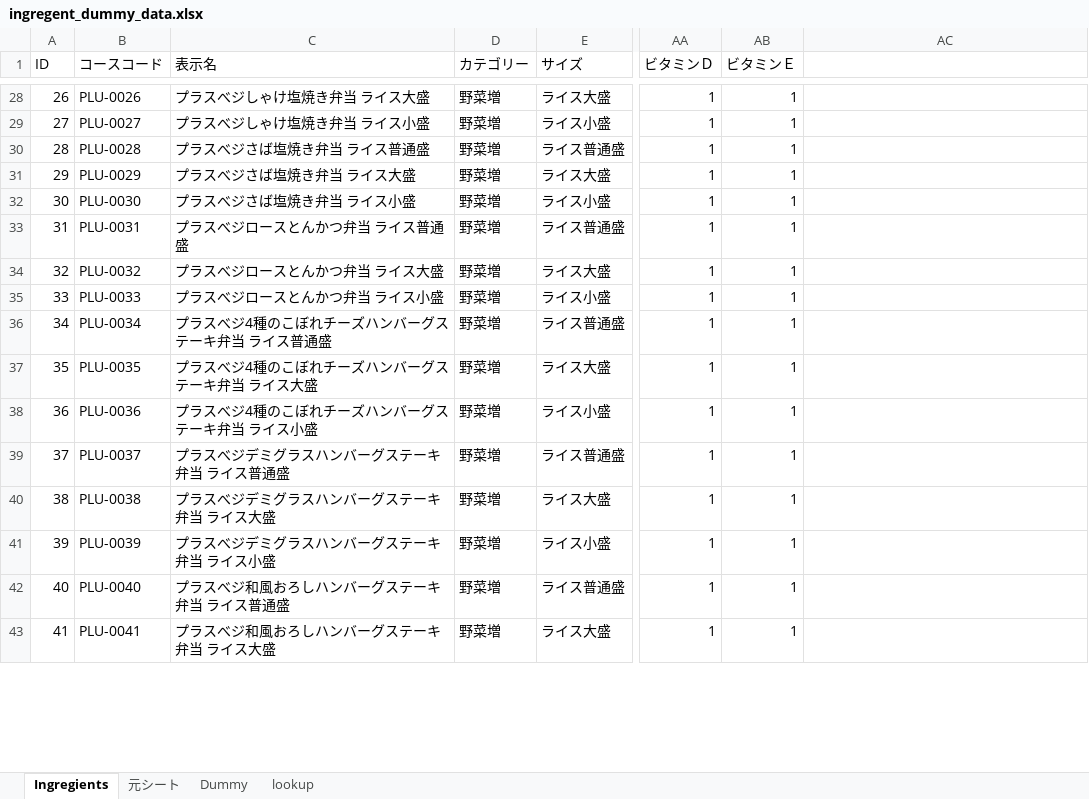
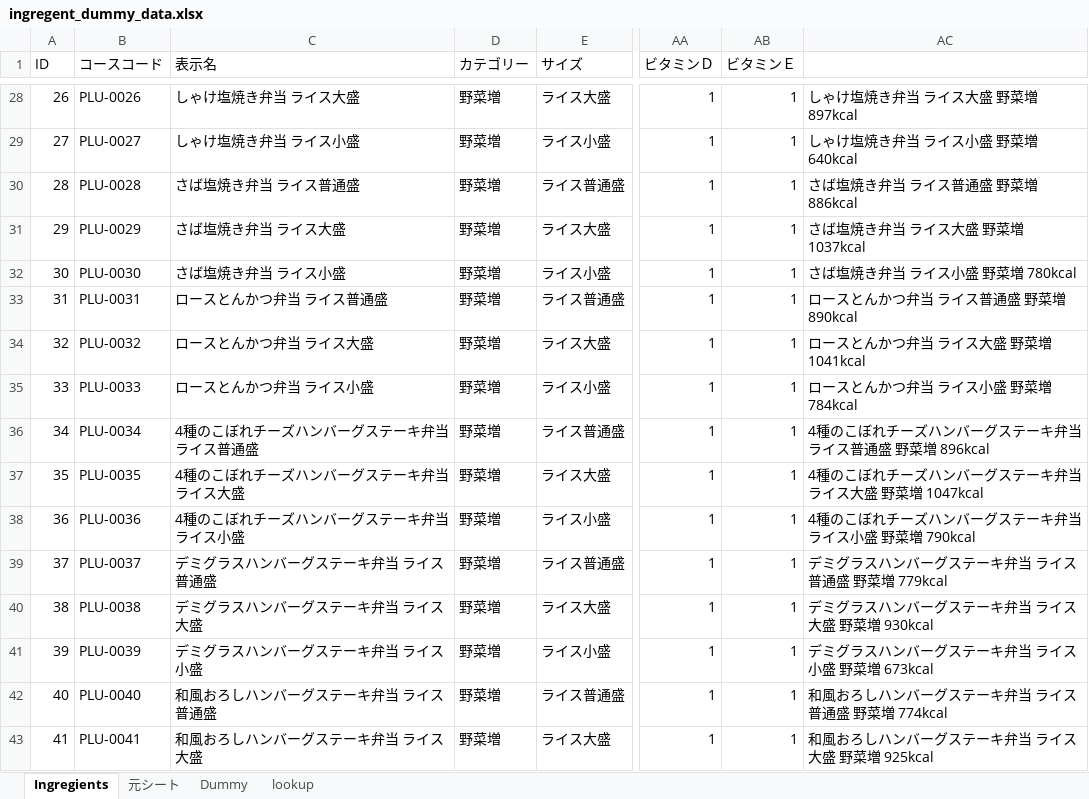
Before and after one commit to Smart-SE/sse2019-group5, an Excel workbook: data/sample/ingregent_dummy_data.xlsx, sheet Ingregients, drawn as a sheet; only a part is shown, gaps mark what is left out; values as stored, in another font and other column widths than the file's, no borders; the diff covers the shown part only; the diff names each change by its address in the sheet, - before the commit and + after, or states it on an @@ line.

```diff
--- a/data/sample/ingregent_dummy_data.xlsx (sheet Ingregients)
+++ b/data/sample/ingregent_dummy_data.xlsx (sheet Ingregients)
-C28 (表示名): プラスべジしゃけ塩焼き弁当 ライス大盛
+C28 (表示名): しゃけ塩焼き弁当 ライス大盛
-AC28: (empty)
+AC28: しゃけ塩焼き弁当 ライス大盛 野菜増 897kcal
-C29 (表示名): プラスべジしゃけ塩焼き弁当 ライス小盛
+C29 (表示名): しゃけ塩焼き弁当 ライス小盛
-AC29: (empty)
+AC29: しゃけ塩焼き弁当 ライス小盛 野菜増 640kcal
-C30 (表示名): プラスべジさば塩焼き弁当 ライス普通盛
+C30 (表示名): さば塩焼き弁当 ライス普通盛
-AC30: (empty)
+AC30: さば塩焼き弁当 ライス普通盛 野菜増 886kcal
-C31 (表示名): プラスべジさば塩焼き弁当 ライス大盛
+C31 (表示名): さば塩焼き弁当 ライス大盛
-AC31: (empty)
+AC31: さば塩焼き弁当 ライス大盛 野菜増 1037kcal
-C32 (表示名): プラスべジさば塩焼き弁当 ライス小盛
+C32 (表示名): さば塩焼き弁当 ライス小盛
-AC32: (empty)
+AC32: さば塩焼き弁当 ライス小盛 野菜増 780kcal
-C33 (表示名): プラスべジロースとんかつ弁当 ライス普通盛
+C33 (表示名): ロースとんかつ弁当 ライス普通盛
-AC33: (empty)
+AC33: ロースとんかつ弁当 ライス普通盛 野菜増 890kcal
-C34 (表示名): プラスべジロースとんかつ弁当 ライス大盛
+C34 (表示名): ロースとんかつ弁当 ライス大盛
-AC34: (empty)
+AC34: ロースとんかつ弁当 ライス大盛 野菜増 1041kcal
-C35 (表示名): プラスべジロースとんかつ弁当 ライス小盛
+C35 (表示名): ロースとんかつ弁当 ライス小盛
-AC35: (empty)
+AC35: ロースとんかつ弁当 ライス小盛 野菜増 784kcal
-C36 (表示名): プラスべジ4種のこぼれチーズハンバーグステーキ弁当 ライス普通盛
+C36 (表示名): 4種のこぼれチーズハンバーグステーキ弁当 ライス普通盛
-AC36: (empty)
+AC36: 4種のこぼれチーズハンバーグステーキ弁当 ライス普通盛 野菜増 896kcal
-C37 (表示名): プラスべジ4種のこぼれチーズハンバーグステーキ弁当 ライス大盛
+C37 (表示名): 4種のこぼれチーズハンバーグステーキ弁当 ライス大盛
-AC37: (empty)
+AC37: 4種のこぼれチーズハンバーグステーキ弁当 ライス大盛 野菜増 1047kcal
-C38 (表示名): プラスべジ4種のこぼれチーズハンバーグステーキ弁当 ライス小盛
+C38 (表示名): 4種のこぼれチーズハンバーグステーキ弁当 ライス小盛
-AC38: (empty)
+AC38: 4種のこぼれチーズハンバーグステーキ弁当 ライス小盛 野菜増 790kcal
-C39 (表示名): プラスべジデミグラスハンバーグステーキ弁当 ライス普通盛
+C39 (表示名): デミグラスハンバーグステーキ弁当 ライス普通盛
-AC39: (empty)
+AC39: デミグラスハンバーグステーキ弁当 ライス普通盛 野菜増 779kcal
-C40 (表示名): プラスべジデミグラスハンバーグステーキ弁当 ライス大盛
+C40 (表示名): デミグラスハンバーグステーキ弁当 ライス大盛
-AC40: (empty)
+AC40: デミグラスハンバーグステーキ弁当 ライス大盛 野菜増 930kcal
-C41 (表示名): プラスべジデミグラスハンバーグステーキ弁当 ライス小盛
+C41 (表示名): デミグラスハンバーグステーキ弁当 ライス小盛
-AC41: (empty)
+AC41: デミグラスハンバーグステーキ弁当 ライス小盛 野菜増 673kcal
-C42 (表示名): プラスべジ和風おろしハンバーグステーキ弁当 ライス普通盛
+C42 (表示名): 和風おろしハンバーグステーキ弁当 ライス普通盛
-AC42: (empty)
+AC42: 和風おろしハンバーグステーキ弁当 ライス普通盛 野菜増 774kcal
-C43 (表示名): プラスべジ和風おろしハンバーグステーキ弁当 ライス大盛
+C43 (表示名): 和風おろしハンバーグステーキ弁当 ライス大盛
-AC43: (empty)
+AC43: 和風おろしハンバーグステーキ弁当 ライス大盛 野菜増 925kcal
```
Also changed, not shown: 264 edited cells elsewhere in this sheet, formulas that keep their value, 3 other files.
